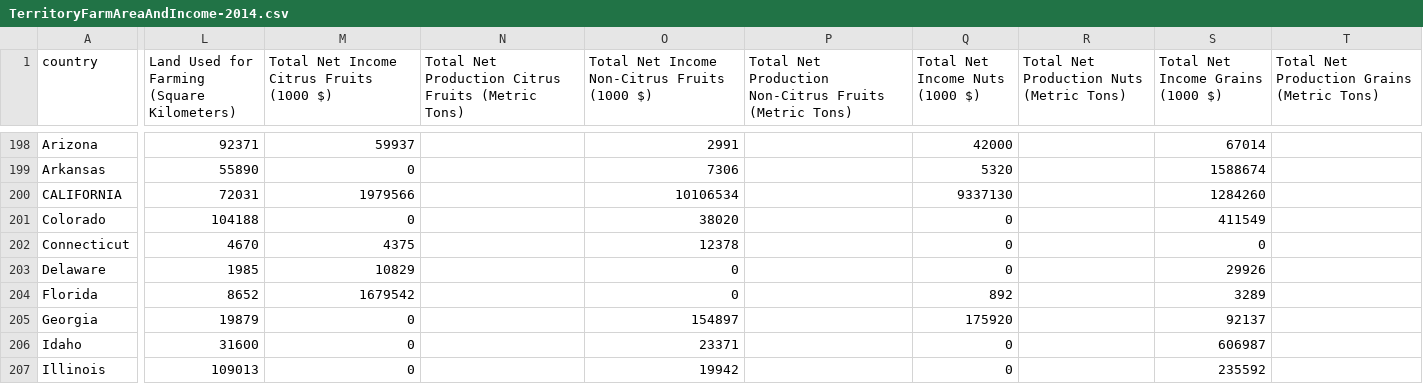
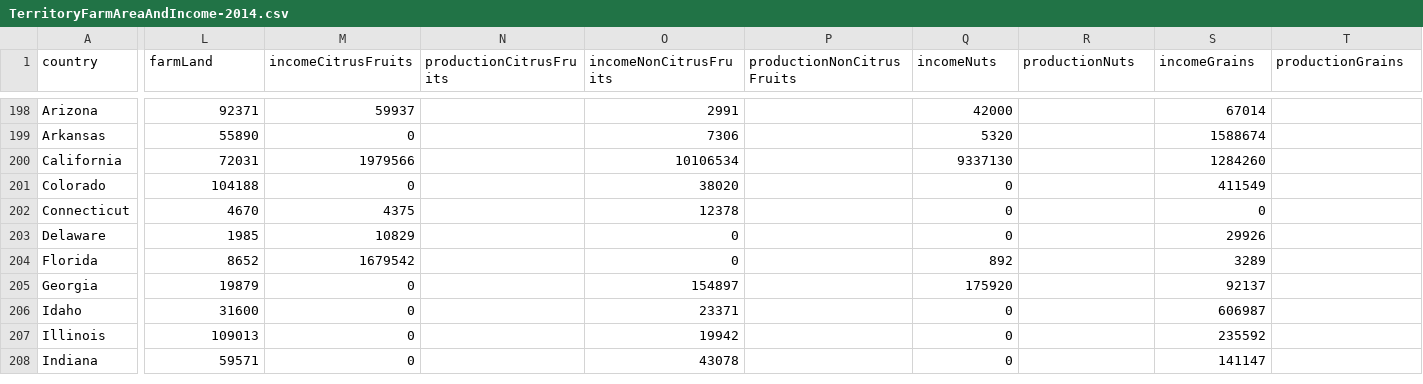
Before and after one commit to castellanos70/StarvationEvasion, a CSV file: data/sim/WorldData/TerritoryFarmAreaAndIncome-2014.csv, drawn as a sheet; only a part is shown, gaps mark what is left out; the shorter side is filled out with more unchanged rows; the diff covers the shown part only; the diff names each change by its address in the sheet, - before the commit and + after, or states it on an @@ line.

```diff
--- a/data/sim/WorldData/TerritoryFarmAreaAndIncome-2014.csv
+++ b/data/sim/WorldData/TerritoryFarmAreaAndIncome-2014.csv
-L1: Land Used for Farming (Square Kilometers)
+L1: farmLand
-M1: Total Net Income Citrus Fruits (1000 $)
+M1: incomeCitrusFruits
-N1: Total Net Production Citrus Fruits (Metric Tons)
+N1: productionCitrusFruits
-O1: Total Net Income Non-Citrus Fruits (1000 $)
+O1: incomeNonCitrusFruits
-P1: Total Net Production Non-Citrus Fruits (Metric Tons)
+P1: productionNonCitrusFruits
-Q1: Total Net Income Nuts (1000 $)
+Q1: incomeNuts
-R1: Total Net Production Nuts (Metric Tons)
+R1: productionNuts
-S1: Total Net Income Grains (1000 $)
+S1: incomeGrains
-T1: Total Net Production Grains (Metric Tons)
+T1: productionGrains
-A200 (country): CALIFORNIA
+A200 (country): California
```
Also changed, not shown: 17 edited cells elsewhere in this file, 14 other files.
